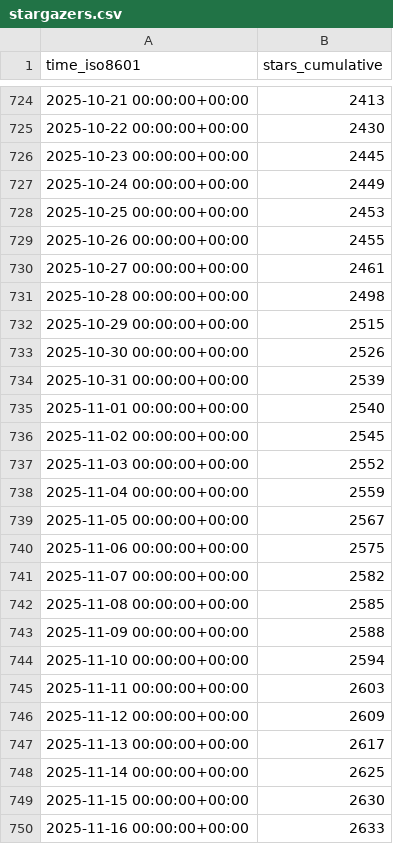
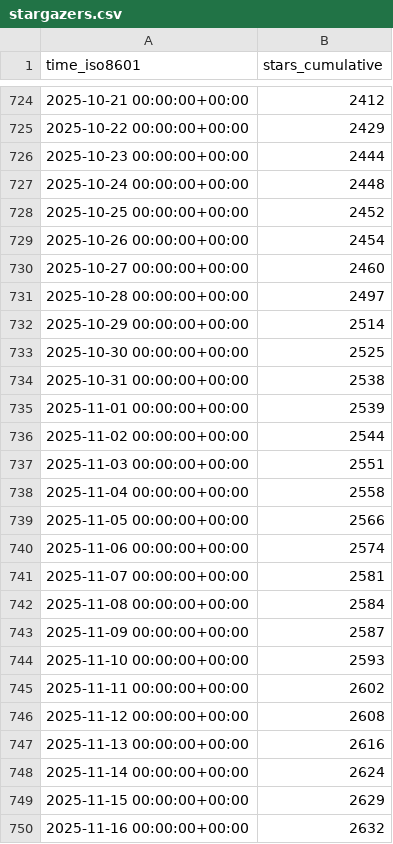
Before and after one commit to dynamia-ai/hami-analysis, a CSV file: Project-HAMi/HAMi/ghrs-data/stargazers.csv, drawn as a sheet; only a part is shown, gaps mark what is left out; the diff covers the shown part only.

```diff
--- a/Project-HAMi/HAMi/ghrs-data/stargazers.csv
+++ b/Project-HAMi/HAMi/ghrs-data/stargazers.csv
@@ -724,27 +724,27 @@ time_iso8601,stars_cumulative
-2025-10-21 00:00:00+00:00,2413
-2025-10-22 00:00:00+00:00,2430
-2025-10-23 00:00:00+00:00,2445
-2025-10-24 00:00:00+00:00,2449
-2025-10-25 00:00:00+00:00,2453
-2025-10-26 00:00:00+00:00,2455
-2025-10-27 00:00:00+00:00,2461
-2025-10-28 00:00:00+00:00,2498
-2025-10-29 00:00:00+00:00,2515
-2025-10-30 00:00:00+00:00,2526
-2025-10-31 00:00:00+00:00,2539
-2025-11-01 00:00:00+00:00,2540
-2025-11-02 00:00:00+00:00,2545
-2025-11-03 00:00:00+00:00,2552
-2025-11-04 00:00:00+00:00,2559
-2025-11-05 00:00:00+00:00,2567
-2025-11-06 00:00:00+00:00,2575
-2025-11-07 00:00:00+00:00,2582
-2025-11-08 00:00:00+00:00,2585
-2025-11-09 00:00:00+00:00,2588
-2025-11-10 00:00:00+00:00,2594
-2025-11-11 00:00:00+00:00,2603
-2025-11-12 00:00:00+00:00,2609
-2025-11-13 00:00:00+00:00,2617
-2025-11-14 00:00:00+00:00,2625
-2025-11-15 00:00:00+00:00,2630
-2025-11-16 00:00:00+00:00,2633
+2025-10-21 00:00:00+00:00,2412
+2025-10-22 00:00:00+00:00,2429
+2025-10-23 00:00:00+00:00,2444
+2025-10-24 00:00:00+00:00,2448
+2025-10-25 00:00:00+00:00,2452
+2025-10-26 00:00:00+00:00,2454
+2025-10-27 00:00:00+00:00,2460
+2025-10-28 00:00:00+00:00,2497
+2025-10-29 00:00:00+00:00,2514
+2025-10-30 00:00:00+00:00,2525
+2025-10-31 00:00:00+00:00,2538
+2025-11-01 00:00:00+00:00,2539
+2025-11-02 00:00:00+00:00,2544
+2025-11-03 00:00:00+00:00,2551
+2025-11-04 00:00:00+00:00,2558
+2025-11-05 00:00:00+00:00,2566
+2025-11-06 00:00:00+00:00,2574
+2025-11-07 00:00:00+00:00,2581
+2025-11-08 00:00:00+00:00,2584
+2025-11-09 00:00:00+00:00,2587
+2025-11-10 00:00:00+00:00,2593
+2025-11-11 00:00:00+00:00,2602
+2025-11-12 00:00:00+00:00,2608
+2025-11-13 00:00:00+00:00,2616
+2025-11-14 00:00:00+00:00,2624
+2025-11-15 00:00:00+00:00,2629
+2025-11-16 00:00:00+00:00,2632
```
Also changed, not shown: 1 added row and 42 edited cells elsewhere in this file.
